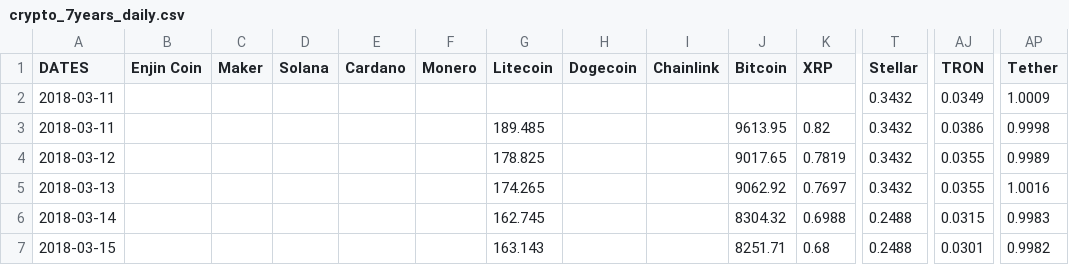
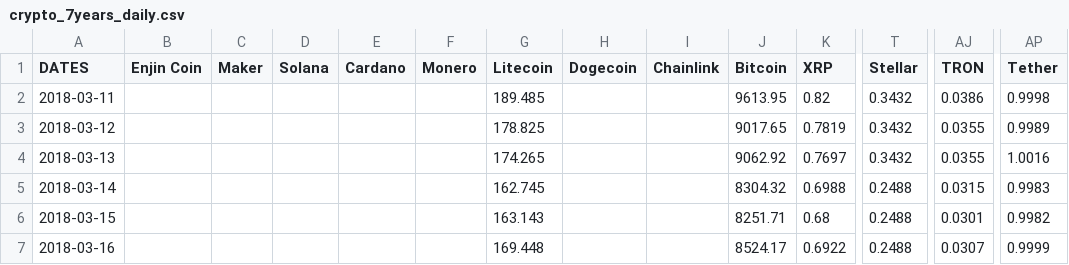
Before and after one commit to ehrJan/Backtester_git, a CSV file: data/crypto_7years_daily.csv, drawn as a sheet; only a part is shown, gaps mark what is left out; the shorter side is filled out with more unchanged rows; rows hold the shown columns only; the diff names each change by its address in the sheet, - before the commit and + after, or states it on an @@ line.

Commit message:
data adjustments, plotting

```diff
--- a/data/crypto_7years_daily.csv
+++ b/data/crypto_7years_daily.csv
-row 2: 2018-03-11 |  |  |  |  |  |  |  |  |  |  | 0.3432 | 0.0349 | 1.0009
```
Also changed, not shown: 3 other files.
